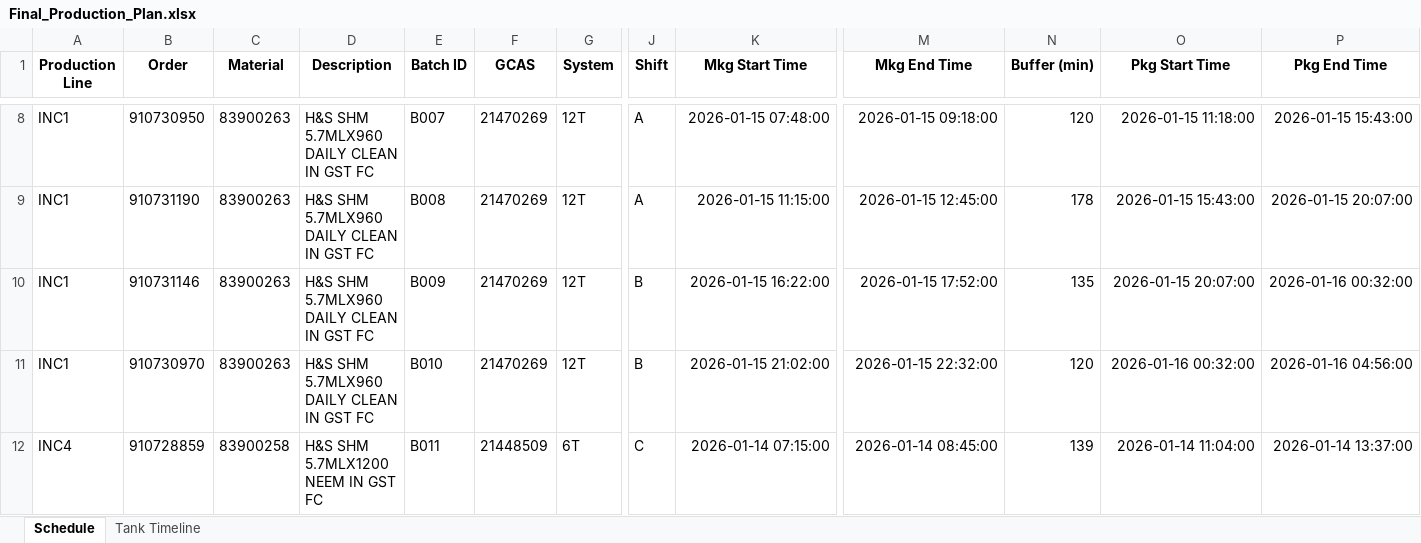
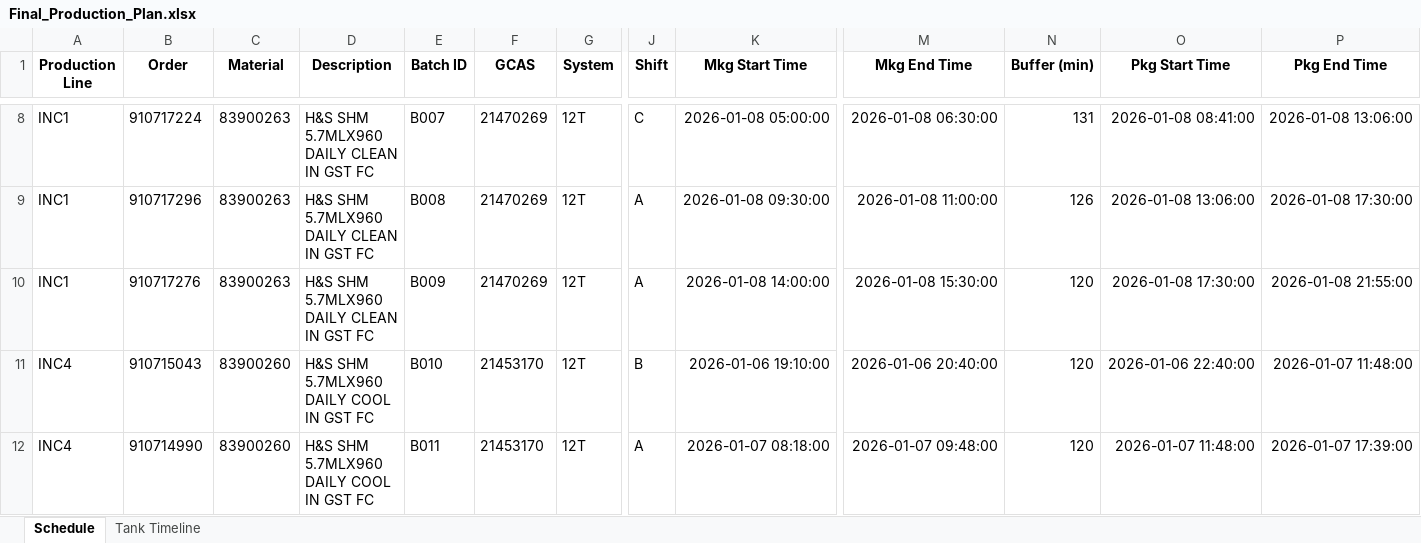
Before and after one commit to Aetheradix/PG-AutoProdTool, an Excel workbook: APPT/data/output/Final_Production_Plan.xlsx, sheet Schedule, drawn as a sheet; only a part is shown, gaps mark what is left out; values as stored, in another font and other column widths than the file's, no borders; removed rows and columns are numbered as before the commit, all else as after; rows hold the shown columns only; the diff covers the shown part only; the diff names each change by its address in the sheet, - before the commit and + after, or states it on an @@ line.

```diff
--- a/APPT/data/output/Final_Production_Plan.xlsx (sheet Schedule)
+++ b/APPT/data/output/Final_Production_Plan.xlsx (sheet Schedule)
-B8 (Order): 910730950
+B8 (Order): 910717224
-J8 (Shift): A
+J8 (Shift): C
-K8 (Mkg Start Time): 2026-01-15 07:48:00
+K8 (Mkg Start Time): 2026-01-08 05:00:00
-M8 (Mkg End Time): 2026-01-15 09:18:00
+M8 (Mkg End Time): 2026-01-08 06:30:00
-N8 (Buffer (min)): 120
+N8 (Buffer (min)): 131
-O8 (Pkg Start Time): 2026-01-15 11:18:00
+O8 (Pkg Start Time): 2026-01-08 08:41:00
-P8 (Pkg End Time): 2026-01-15 15:43:00
+P8 (Pkg End Time): 2026-01-08 13:06:00
-B9 (Order): 910731190
+B9 (Order): 910717296
-K9 (Mkg Start Time): 2026-01-15 11:15:00
+K9 (Mkg Start Time): 2026-01-08 09:30:00
-M9 (Mkg End Time): 2026-01-15 12:45:00
+M9 (Mkg End Time): 2026-01-08 11:00:00
-N9 (Buffer (min)): 178
+N9 (Buffer (min)): 126
-O9 (Pkg Start Time): 2026-01-15 15:43:00
+O9 (Pkg Start Time): 2026-01-08 13:06:00
-P9 (Pkg End Time): 2026-01-15 20:07:00
+P9 (Pkg End Time): 2026-01-08 17:30:00
-B10 (Order): 910731146
+B10 (Order): 910717276
-J10 (Shift): B
+J10 (Shift): A
-K10 (Mkg Start Time): 2026-01-15 16:22:00
+K10 (Mkg Start Time): 2026-01-08 14:00:00
-M10 (Mkg End Time): 2026-01-15 17:52:00
+M10 (Mkg End Time): 2026-01-08 15:30:00
-N10 (Buffer (min)): 135
+N10 (Buffer (min)): 120
-O10 (Pkg Start Time): 2026-01-15 20:07:00
+O10 (Pkg Start Time): 2026-01-08 17:30:00
-P10 (Pkg End Time): 2026-01-16 00:32:00
+P10 (Pkg End Time): 2026-01-08 21:55:00
-A11 (Production Line): INC1
+A11 (Production Line): INC4
-B11 (Order): 910730970
+B11 (Order): 910715043
-C11 (Material): 83900263
+C11 (Material): 83900260
-D11 (Description): H&S SHM 5.7MLX960 DAILY CLEAN IN GST FC
+D11 (Description): H&S SHM 5.7MLX960 DAILY COOL IN GST FC
-F11 (GCAS): 21470269
+F11 (GCAS): 21453170
-K11 (Mkg Start Time): 2026-01-15 21:02:00
+K11 (Mkg Start Time): 2026-01-06 19:10:00
-M11 (Mkg End Time): 2026-01-15 22:32:00
+M11 (Mkg End Time): 2026-01-06 20:40:00
-O11 (Pkg Start Time): 2026-01-16 00:32:00
+O11 (Pkg Start Time): 2026-01-06 22:40:00
-P11 (Pkg End Time): 2026-01-16 04:56:00
+P11 (Pkg End Time): 2026-01-07 11:48:00
-row 12: INC4 | 910728859 | 83900258 | H&S SHM 5.7MLX1200 NEEM IN GST FC | B011 | 21448509 | 6T | C | 2026-01-14 07:15:00 | 2026-01-14 08:45:00 | 139 | 2026-01-14 11:04:00 | 2026-01-14 13:37:00
+row 12: INC4 | 910714990 | 83900260 | H&S SHM 5.7MLX960 DAILY COOL IN GST FC | B011 | 21453170 | 12T | A | 2026-01-07 08:18:00 | 2026-01-07 09:48:00 | 120 | 2026-01-07 11:48:00 | 2026-01-07 17:39:00
```
Also changed, not shown: 14 added rows, 22 removed rows and 109 edited cells elsewhere in this sheet, sheet Tank Timeline, 7 other files.
